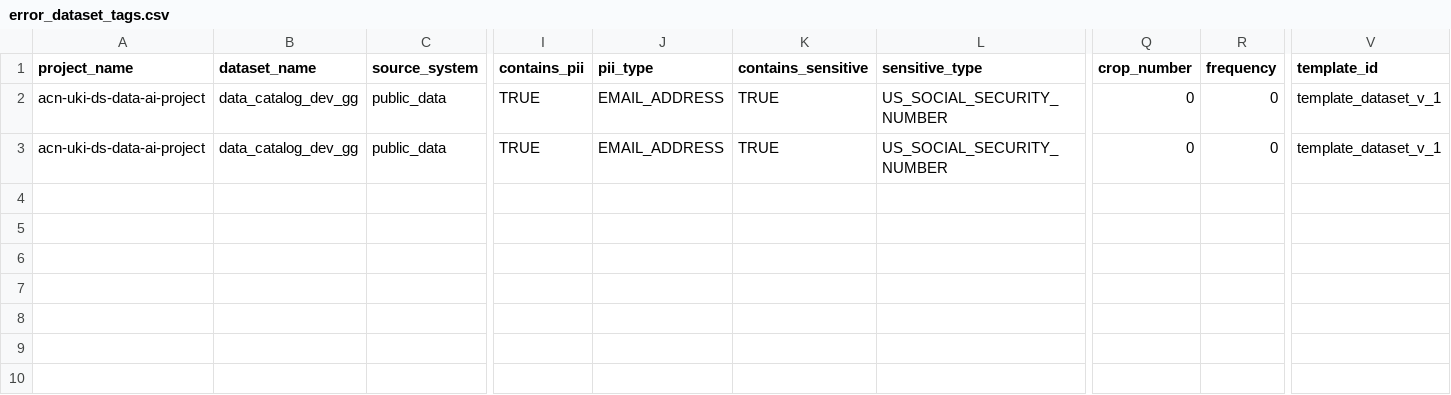
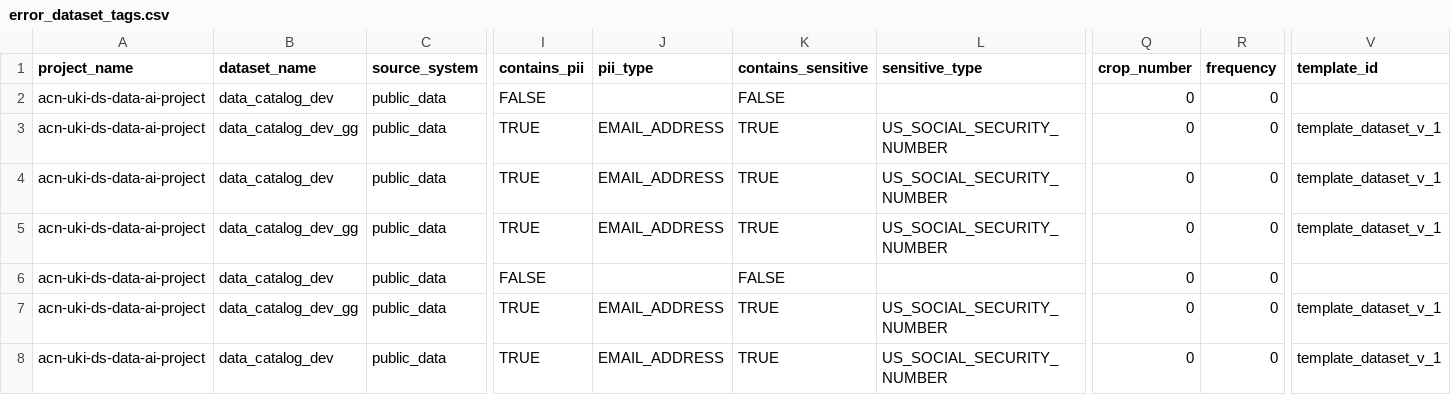
Before and after one commit to Thihahtoo/gcp-datacatalog-int-dlp, a CSV file: tags/error/error_dataset_tags.csv, drawn as a sheet; only a part is shown, gaps mark what is left out; rows hold the shown columns only; the diff names each change by its address in the sheet, - before the commit and + after, or states it on an @@ line.

```diff
--- a/tags/error/error_dataset_tags.csv
+++ b/tags/error/error_dataset_tags.csv
+row 2: acn-uki-ds-data-ai-project | data_catalog_dev | public_data | FALSE |  | FALSE |  | 0 | 0
+row 4: acn-uki-ds-data-ai-project | data_catalog_dev | public_data | TRUE | EMAIL_ADDRESS | TRUE | US_SOCIAL_SECURITY_NUMBER | 0 | 0 | template_dataset_v_1
+row 6: acn-uki-ds-data-ai-project | data_catalog_dev | public_data | FALSE |  | FALSE |  | 0 | 0
+row 7: acn-uki-ds-data-ai-project | data_catalog_dev_gg | public_data | TRUE | EMAIL_ADDRESS | TRUE | US_SOCIAL_SECURITY_NUMBER | 0 | 0 | template_dataset_v_1
+row 8: acn-uki-ds-data-ai-project | data_catalog_dev | public_data | TRUE | EMAIL_ADDRESS | TRUE | US_SOCIAL_SECURITY_NUMBER | 0 | 0 | template_dataset_v_1
```
Also changed, not shown: tags/error/error_table_tags.csv, tags/landing/table_tags.csv, 17 other files.
